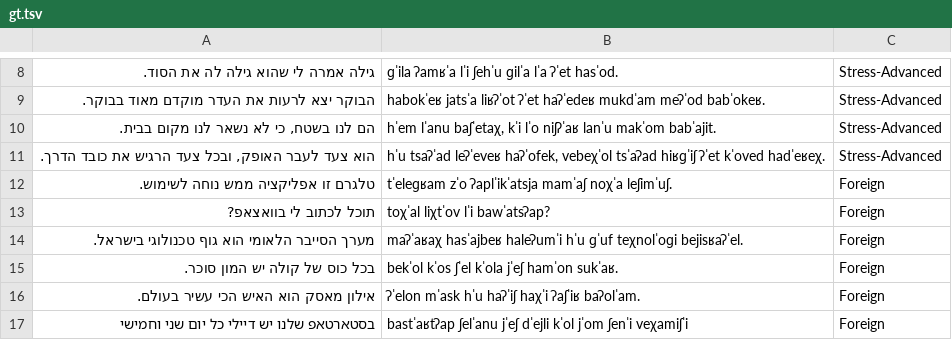
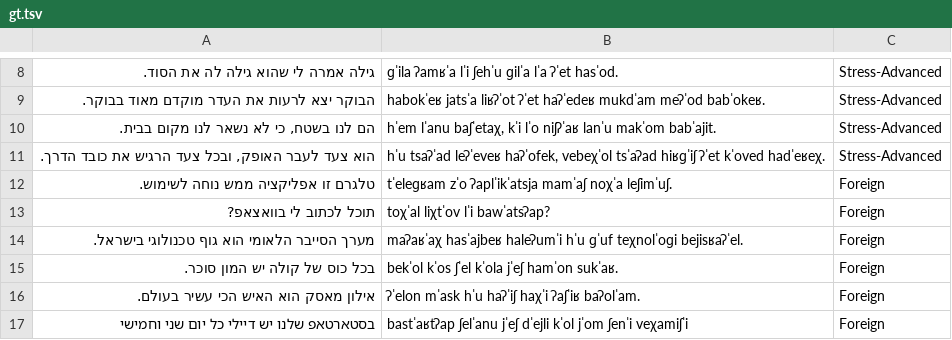
Before and after one commit to thewh1teagle/heb-g2p-benchmark, a TSV file: gt.tsv, drawn as a sheet; only a part is shown, gaps mark what is left out; the diff names each change by its address in the sheet, - before the commit and + after, or states it on an @@ line.

Commit message:
Fix phoneme transcription formatting in gt.tsv

```diff
--- a/gt.tsv
+++ b/gt.tsv
-B14: maʔˈaʁaχ hasˈajbeʁ haleʔumˈi…
+B14: maʔaʁˈaχ hasˈajbeʁ haleʔumˈi…
```
